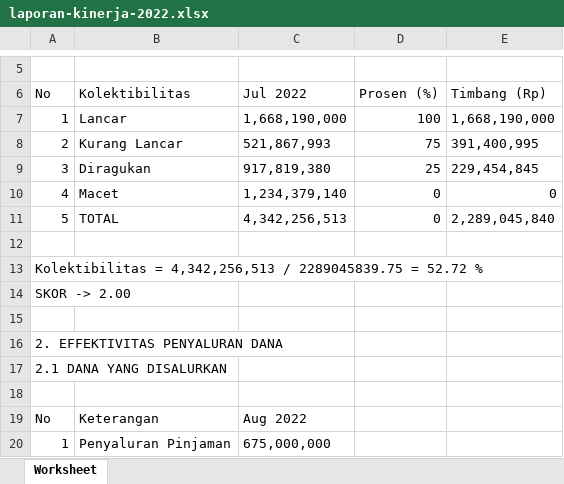
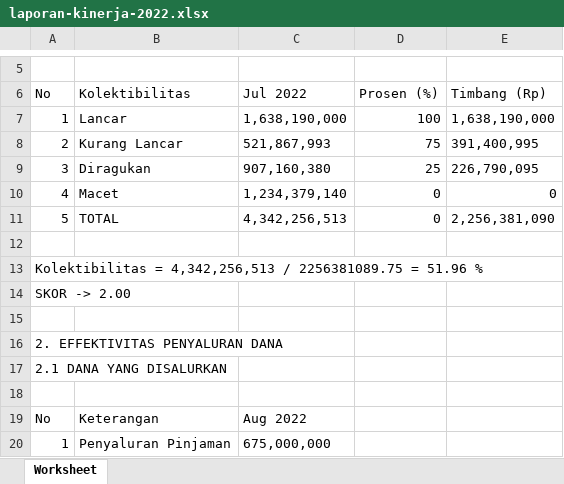
Before and after one commit to PKL-PTINTI/TJSL-CI3, an Excel workbook: storage/laporan-kinerja-2022.xlsx, sheet Worksheet, drawn as a sheet; only a part is shown, gaps mark what is left out; values as stored, in another font and other column widths than the file's, no borders; the diff names each change by its address in the sheet, - before the commit and + after, or states it on an @@ line.

```diff
--- a/storage/laporan-kinerja-2022.xlsx (sheet Worksheet)
+++ b/storage/laporan-kinerja-2022.xlsx (sheet Worksheet)
-C7 (Jul 2022): 1,668,190,000
+C7 (Jul 2022): 1,638,190,000
-E7 (Timbang (Rp)): 1,668,190,000
+E7 (Timbang (Rp)): 1,638,190,000
-C9 (Jul 2022): 917,819,380
+C9 (Jul 2022): 907,160,380
-E9 (Timbang (Rp)): 229,454,845
+E9 (Timbang (Rp)): 226,790,095
-E11 (Timbang (Rp)): 2,289,045,840
+E11 (Timbang (Rp)): 2,256,381,090
-A13 (No): …4,342,256,513 / 2289045839.75 = 52.72 %
+A13 (No): …4,342,256,513 / 2256381089.75 = 51.96 %
```
Also changed, not shown: storage/catatan-atas-laporan-keuangan-2022.xlsx, 17 other files.
